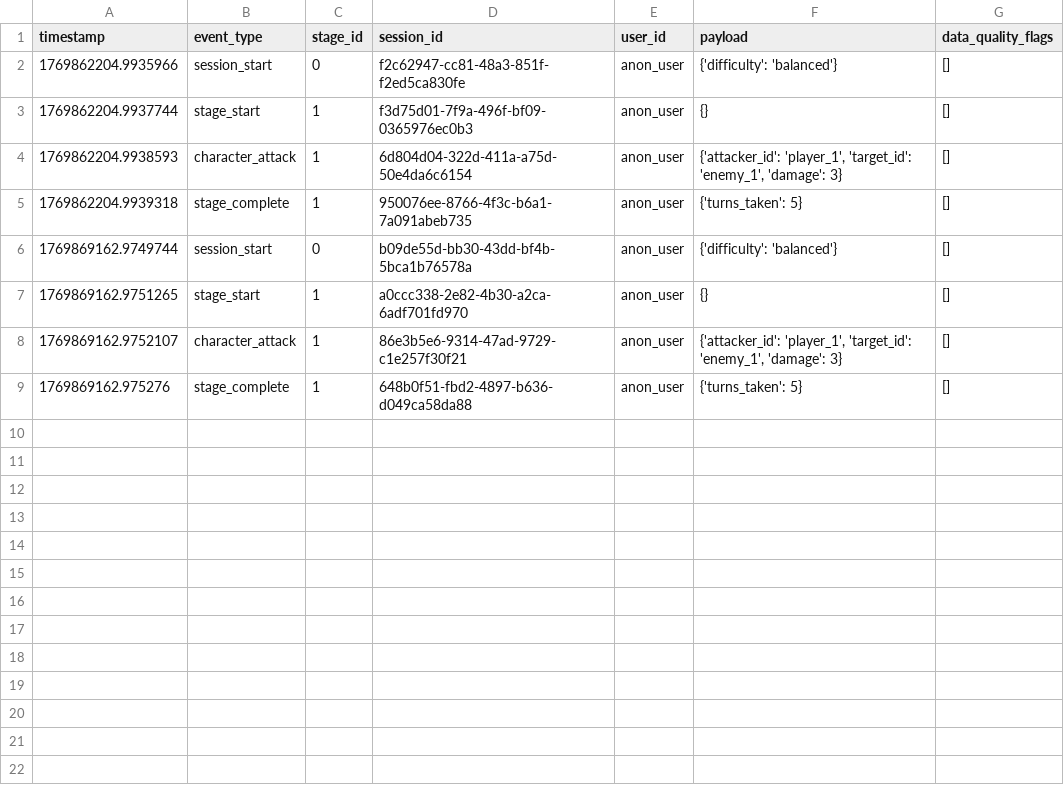
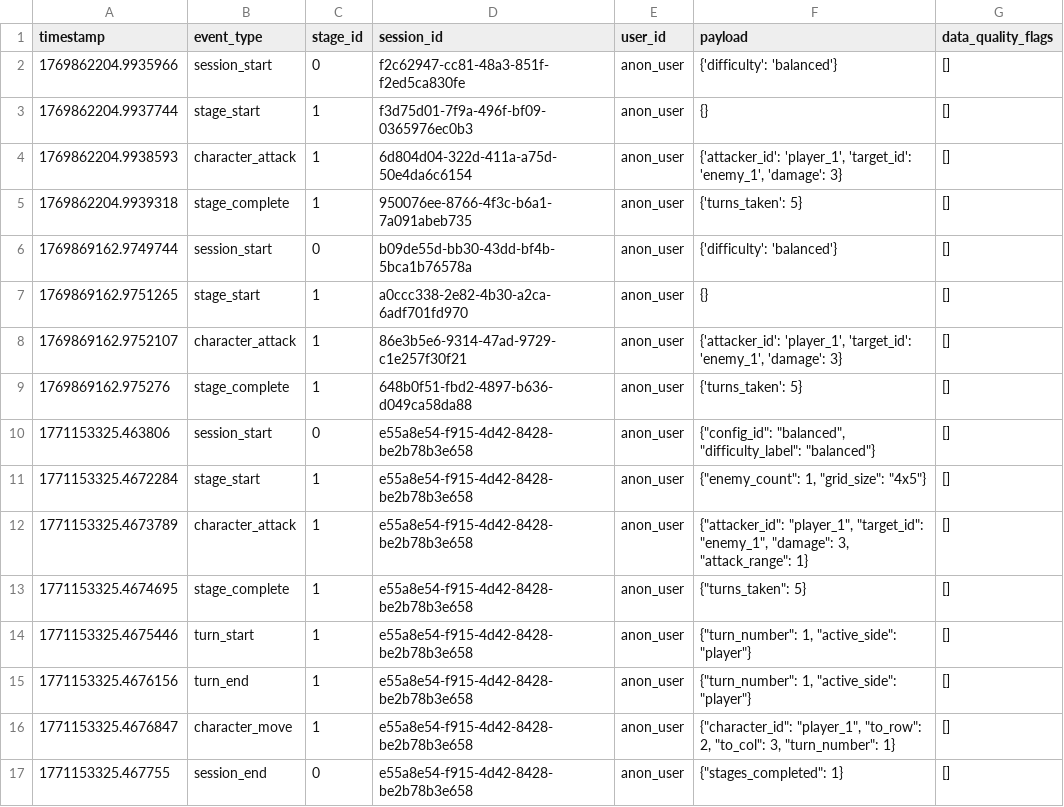
Before and after one commit to AGlomin/The-Code-Crafters, a CSV file: Telemetry/telemetry/telemetry.csv, drawn as a sheet; the diff names each change by its address in the sheet, - before the commit and + after, or states it on an @@ line.

```diff
--- a/Telemetry/telemetry/telemetry.csv
+++ b/Telemetry/telemetry/telemetry.csv
+row 10: 1771153325.463806 | session_start | 0 | e55a8e54-f915-4d42-8428-be2b78b3e658 | anon_user | {"config_id": "balanced", "difficulty_label": "balanced"} | []
+row 11: 1771153325.4672284 | stage_start | 1 | e55a8e54-f915-4d42-8428-be2b78b3e658 | anon_user | {"enemy_count": 1, "grid_size": "4x5"} | []
+row 12: 1771153325.4673789 | character_attack | 1 | e55a8e54-f915-4d42-8428-be2b78b3e658 | anon_user | {"attacker_id": "player_1", "target_id": "enemy_1", "damage": 3, "attack_range": 1} | []
+row 13: 1771153325.4674695 | stage_complete | 1 | e55a8e54-f915-4d42-8428-be2b78b3e658 | anon_user | {"turns_taken": 5} | []
+row 14: 1771153325.4675446 | turn_start | 1 | e55a8e54-f915-4d42-8428-be2b78b3e658 | anon_user | {"turn_number": 1, "active_side": "player"} | []
+row 15: 1771153325.4676156 | turn_end | 1 | e55a8e54-f915-4d42-8428-be2b78b3e658 | anon_user | {"turn_number": 1, "active_side": "player"} | []
+row 16: 1771153325.4676847 | character_move | 1 | e55a8e54-f915-4d42-8428-be2b78b3e658 | anon_user | {"character_id": "player_1", "to_row": 2, "to_col": 3, "turn_number": 1} | []
+row 17: 1771153325.467755 | session_end | 0 | e55a8e54-f915-4d42-8428-be2b78b3e658 | anon_user | {"stages_completed": 1} | []
```
Also changed, not shown: 2 other files.
